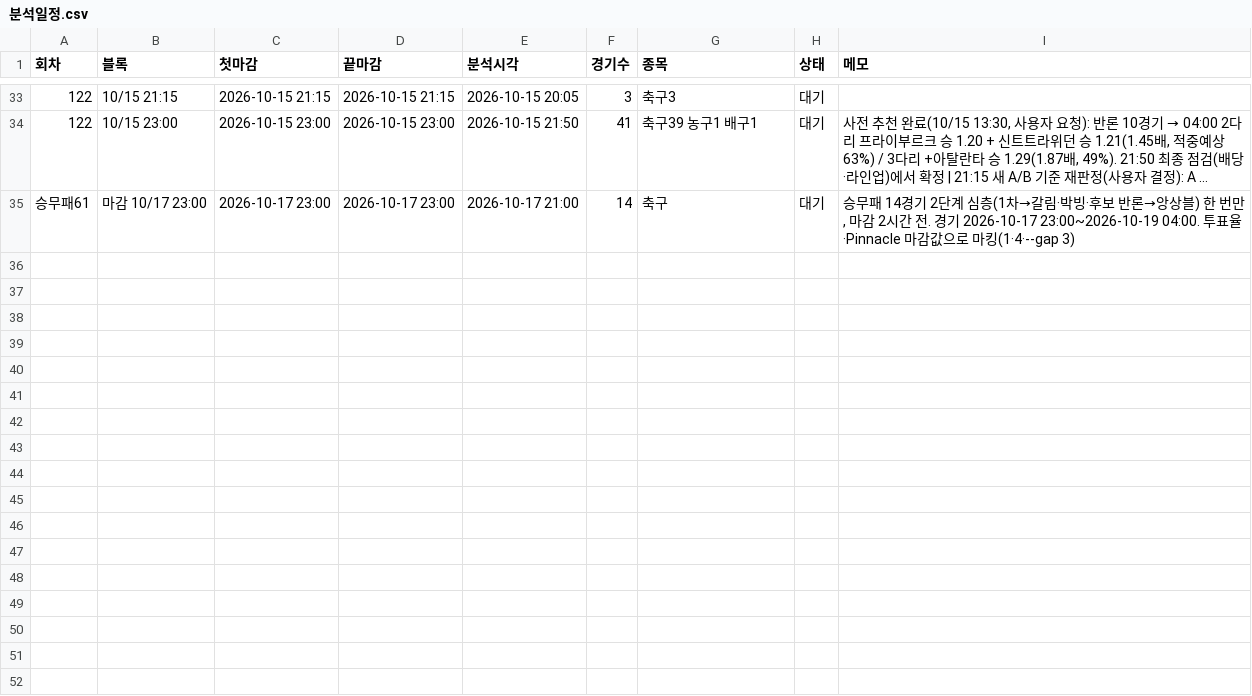
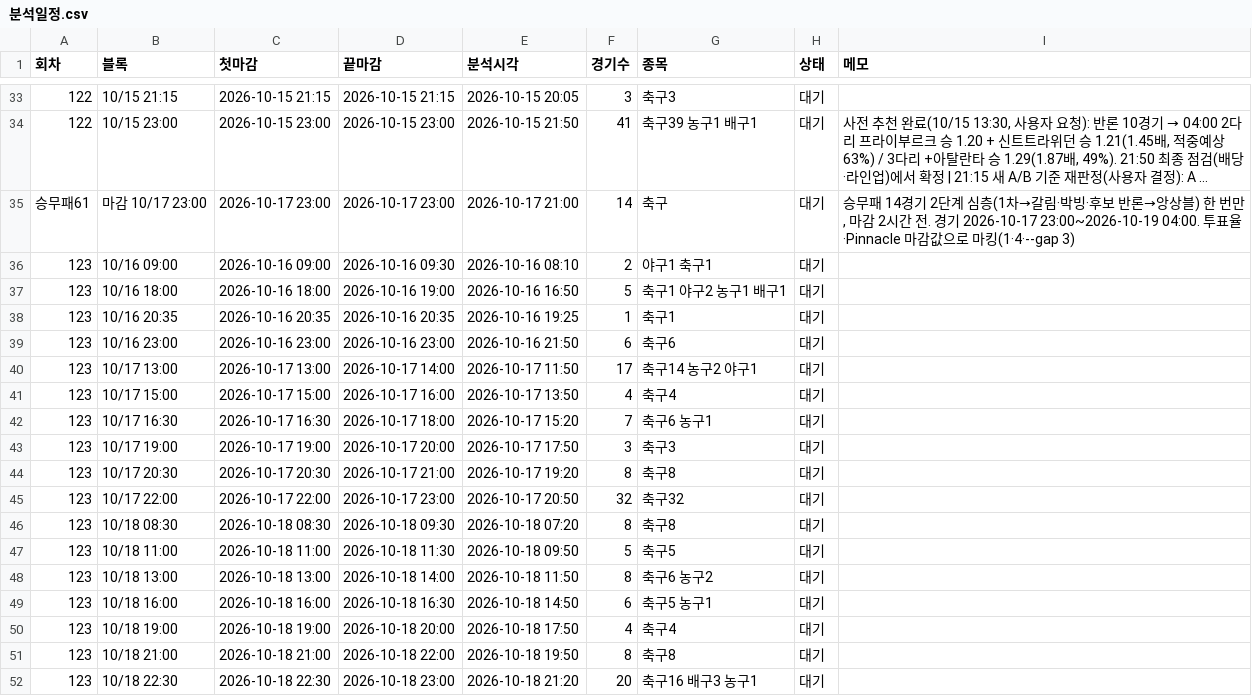
Before and after one commit to Mrzero-00/ai-playground, a CSV file: 승부예측 프로그램/분석일정.csv, drawn as a sheet; only a part is shown, gaps mark what is left out; long unchanged cells end in ….

```diff
--- a/승부예측 프로그램/분석일정.csv
+++ b/승부예측 프로그램/분석일정.csv
@@ -35 +35,18 @@
 승무패61,마감 10/17 23:00,2026-10-17 23:00,2026-10-17 23:00,2026-10-17 21:00,14,축구,대기,"승무패 14경기 2단계 심층(1차→갈림·박빙·후보 반론→앙상블) 한 번만, 마감 2시간 전. 경기 2026-10-17 23:00~2026-10-19 04:00. 투표율·Pinnacle 마감값으로 마킹(1·4·--gap 3)"
+123,10/16 09:00,2026-10-16 09:00,2026-10-16 09:30,2026-10-16 08:10,2,야구1 축구1,대기,
+123,10/16 18:00,2026-10-16 18:00,2026-10-16 19:00,2026-10-16 16:50,5,축구1 야구2 농구1 배구1,대기,
+123,10/16 20:35,2026-10-16 20:35,2026-10-16 20:35,2026-10-16 19:25,1,축구1,대기,
+123,10/16 23:00,2026-10-16 23:00,2026-10-16 23:00,2026-10-16 21:50,6,축구6,대기,
+123,10/17 13:00,2026-10-17 13:00,2026-10-17 14:00,2026-10-17 11:50,17,축구14 농구2 야구1,대기,
+123,10/17 15:00,2026-10-17 15:00,2026-10-17 16:00,2026-10-17 13:50,4,축구4,대기,
+123,10/17 16:30,2026-10-17 16:30,2026-10-17 18:00,2026-10-17 15:20,7,축구6 농구1,대기,
+123,10/17 19:00,2026-10-17 19:00,2026-10-17 20:00,2026-10-17 17:50,3,축구3,대기,
+123,10/17 20:30,2026-10-17 20:30,2026-10-17 21:00,2026-10-17 19:20,8,축구8,대기,
+123,10/17 22:00,2026-10-17 22:00,2026-10-17 23:00,2026-10-17 20:50,32,축구32,대기,
+123,10/18 08:30,2026-10-18 08:30,2026-10-18 09:30,2026-10-18 07:20,8,축구8,대기,
+123,10/18 11:00,2026-10-18 11:00,2026-10-18 11:30,2026-10-18 09:50,5,축구5,대기,
+123,10/18 13:00,2026-10-18 13:00,2026-10-18 14:00,2026-10-18 11:50,8,축구6 농구2,대기,
+123,10/18 16:00,2026-10-18 16:00,2026-10-18 16:30,2026-10-18 14:50,6,축구5 농구1,대기,
+123,10/18 19:00,2026-10-18 19:00,2026-10-18 20:00,2026-10-18 17:50,4,축구4,대기,
+123,10/18 21:00,2026-10-18 21:00,2026-10-18 22:00,2026-10-18 19:50,8,축구8,대기,
+123,10/18 22:30,2026-10-18 22:30,2026-10-18 23:00,2026-10-18 21:20,20,축구16 배구3 농구1,대기,
```
Also changed, not shown: 승부예측 프로그램/data/스캔기록.csv, 승부예측 프로그램/구매기록.csv, 4 other files.
